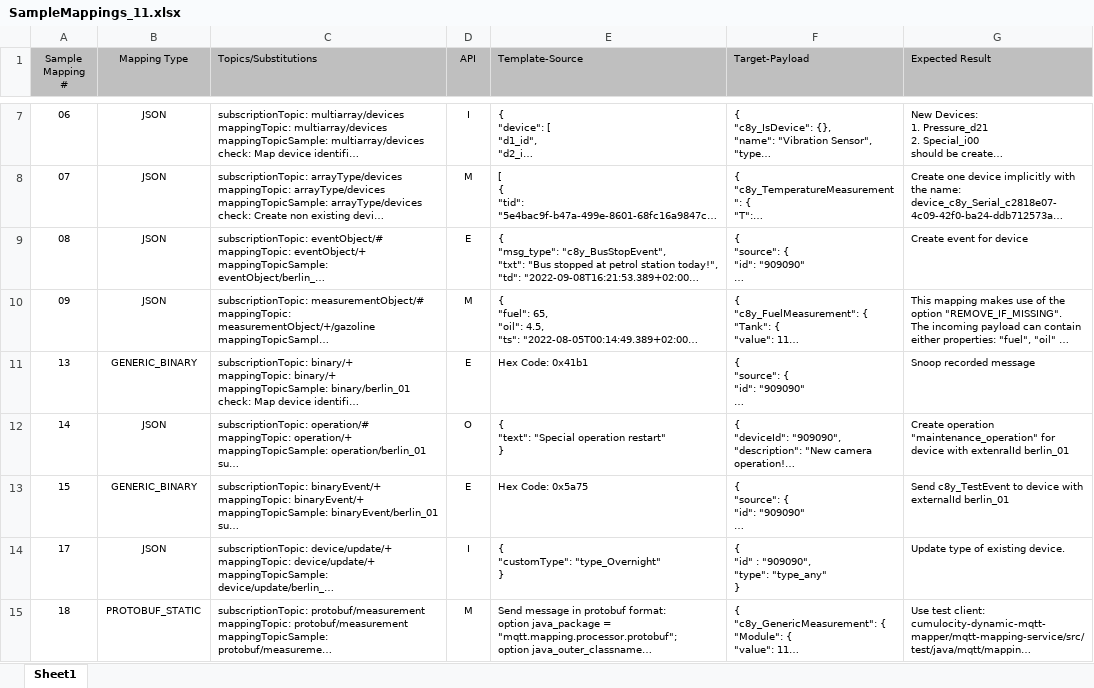
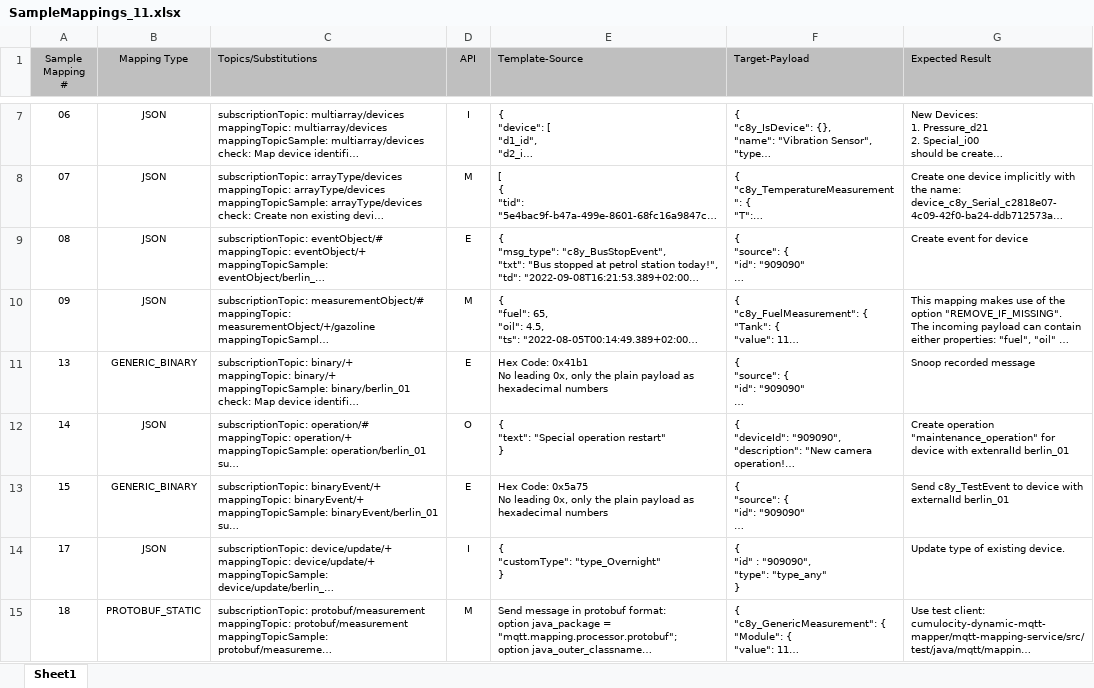
Before and after one commit to Cumulocity-IoT/cumulocity-dynamic-mapper, an Excel workbook: resources/script/mapping/sampleMapping/SampleMappings_11.xlsx, sheet Sheet1, drawn as a sheet; only a part is shown, gaps mark what is left out; long unchanged cells end in …; values as stored, in another font and other column widths than the file's, no borders; ↵ is a line break in a cell; the diff names each change by its address in the sheet, - before the commit and + after, or states it on an @@ line.

Commit message:
changed sample mappings

```diff
--- a/resources/script/mapping/sampleMapping/SampleMappings_11.xlsx (sheet Sheet1)
+++ b/resources/script/mapping/sampleMapping/SampleMappings_11.xlsx (sheet Sheet1)
-E11 (Template-Source): …Code: 0x41b1
+E11 (Template-Source): …Code: 0x41b1 ↵ No leading 0x, only the plain payload as hexadecimal numbers
-E13 (Template-Source): …Code: 0x5a75
+E13 (Template-Source): …Code: 0x5a75 ↵ No leading 0x, only the plain payload as hexadecimal numbers
```
Also changed, not shown: 1 other file.
